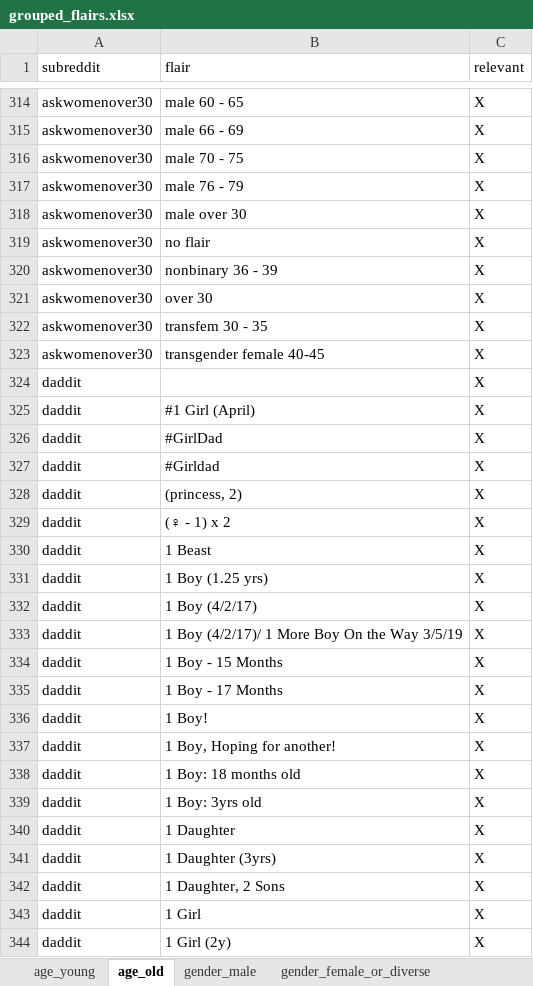
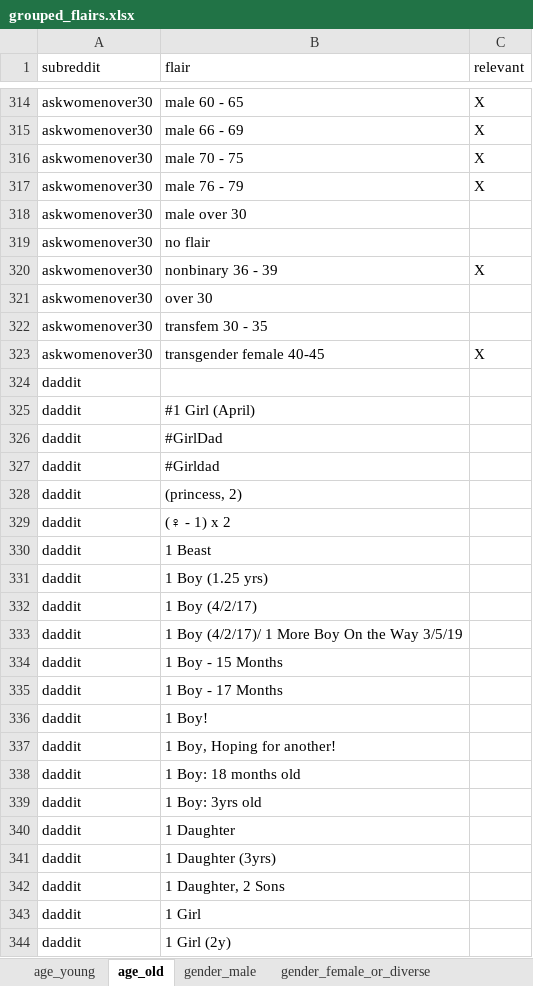
Before and after one commit to CarlosHartmann/shadow_moses, an Excel workbook: 0-assets/raw_data/main/3-grouping/grouped_flairs.xlsx, sheet age_old, drawn as a sheet; only a part is shown, gaps mark what is left out; values as stored, in another font and other column widths than the file's, no borders; the diff covers the shown part only; the diff names each change by its address in the sheet, - before the commit and + after, or states it on an @@ line.

```diff
--- a/0-assets/raw_data/main/3-grouping/grouped_flairs.xlsx (sheet age_old)
+++ b/0-assets/raw_data/main/3-grouping/grouped_flairs.xlsx (sheet age_old)
-C318:C319 (relevant): X
+C318:C319 (relevant): (empty)
-C321:C322 (relevant): X
+C321:C322 (relevant): (empty)
-C324:C344 (relevant): X
+C324:C344 (relevant): (empty)
```
Also changed, not shown: 660 edited cells elsewhere in this sheet, 2 other files.
